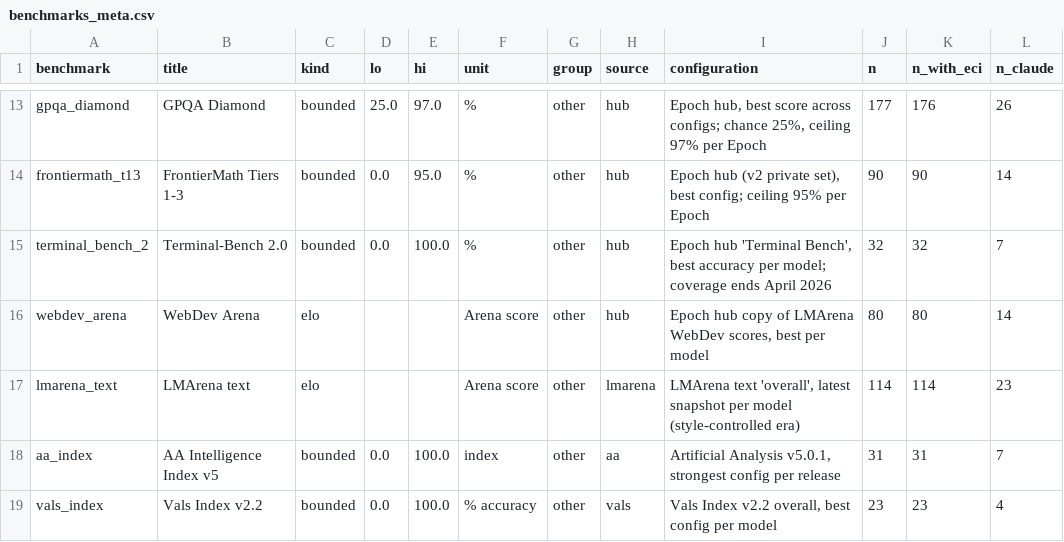
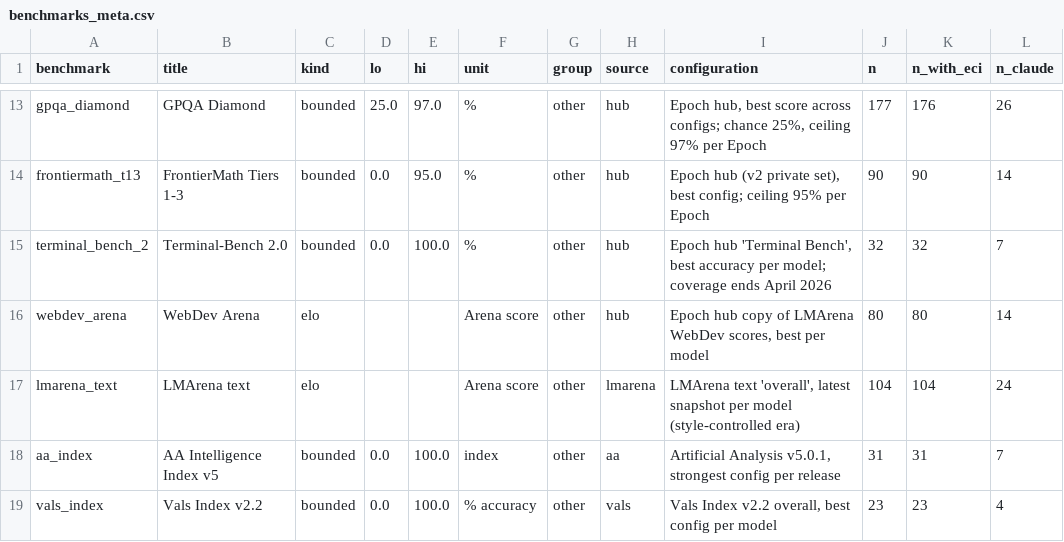
Before and after one commit to JacobBrooke95/Claude-Model-Guide, a CSV file: capability/data/benchmarks_meta.csv, drawn as a sheet; only a part is shown, gaps mark what is left out.

```diff
--- a/capability/data/benchmarks_meta.csv
+++ b/capability/data/benchmarks_meta.csv
@@ -16,3 +16,3 @@ terminal_bench_2,Terminal-Bench 2.0,bounded,0.0,100.0,%,other,hub,"Epoch hub 'Te
 webdev_arena,WebDev Arena,elo,,,Arena score,other,hub,"Epoch hub copy of LMArena WebDev scores, best per model",80,80,14
-lmarena_text,LMArena text,elo,,,Arena score,other,lmarena,"LMArena text 'overall', latest snapshot per model (style-controlled era)",114,114,23
+lmarena_text,LMArena text,elo,,,Arena score,other,lmarena,"LMArena text 'overall', latest snapshot per model (style-controlled era)",104,104,24
 aa_index,AA Intelligence Index v5,bounded,0.0,100.0,index,other,aa,"Artificial Analysis v5.0.1, strongest config per release",31,31,7
```
Also changed, not shown: capability/data/benchmark_scores.csv, 39 other files.
